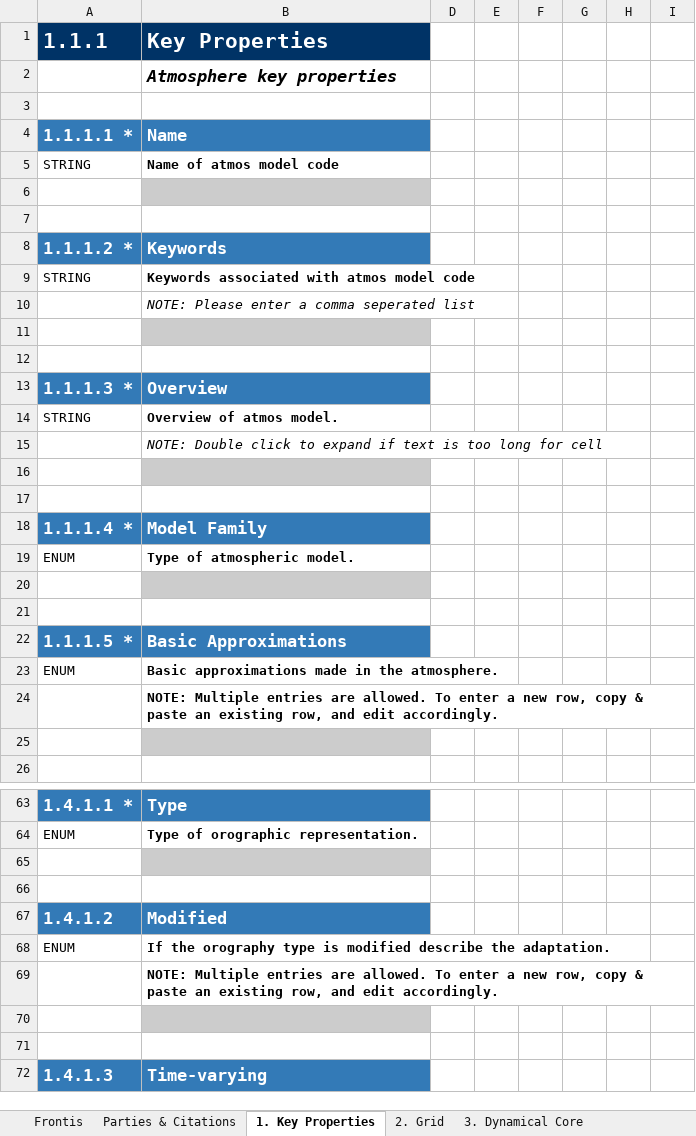
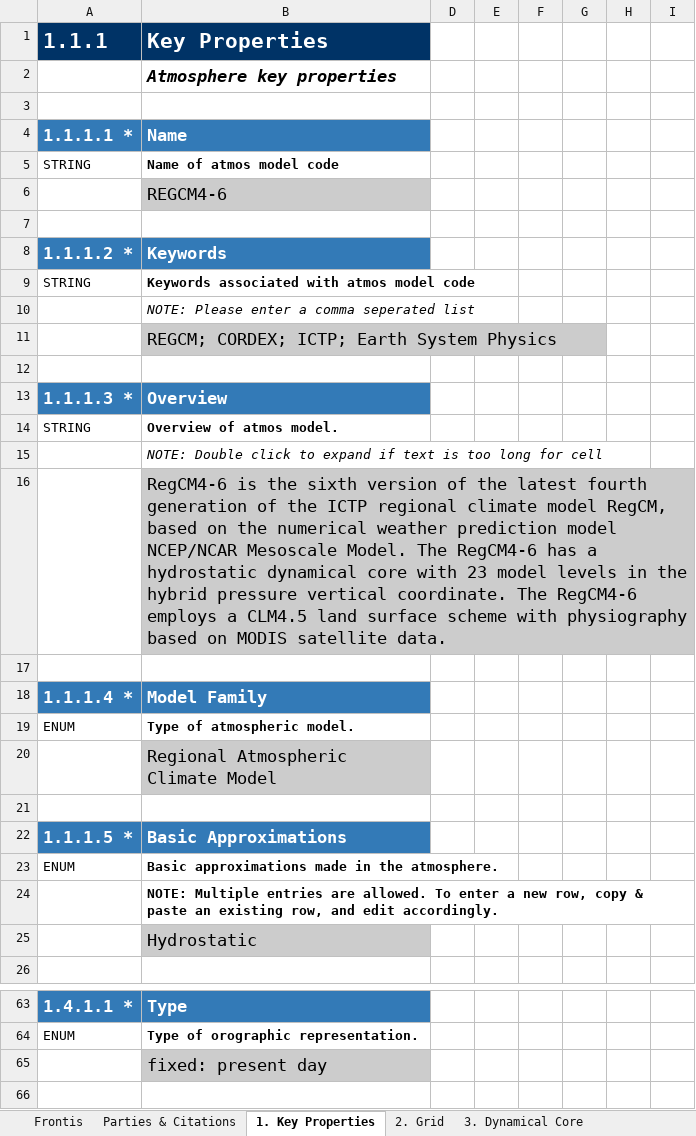
Before and after one commit to ES-DOC-INSTITUTIONAL/ictp, an Excel workbook: cordexp/models/ictp-regcm4-6/cordexp_eur_11_ictp_regcm4_6_atmos.xlsx, sheet 1. Key Properties, drawn as a sheet; only a part is shown, gaps mark what is left out; the shorter side is filled out with more unchanged rows; values as stored, in another font and other column widths than the file's, no borders; the diff covers the shown part only; the diff names each change by its address in the sheet, - before the commit and + after, or states it on an @@ line.

Commit message:
1. CORDEX: Latest model + atmos.

```diff
--- a/cordexp/models/ictp-regcm4-6/cordexp_eur_11_ictp_regcm4_6_atmos.xlsx (sheet 1. Key Properties)
+++ b/cordexp/models/ictp-regcm4-6/cordexp_eur_11_ictp_regcm4_6_atmos.xlsx (sheet 1. Key Properties)
-B6 (Key Properties): (empty)
+B6 (Key Properties): REGCM4-6
-B11 (Key Properties): (empty)
+B11 (Key Properties): REGCM; CORDEX; ICTP; Earth System Physics
-B16 (Key Properties): (empty)
+B16 (Key Properties): RegCM4-6 is the sixth version of the latest fourth generation of the ICTP regional climate model RegCM, based on the numerical weather prediction model NCEP/NCAR Mesoscale Model. The RegCM4-6 has a hydrostatic dynamical core with 23 model levels in the hybrid pressure vertical coordinate. The RegCM4-6 employs a CLM4.5 land surface scheme with physiography based on MODIS satellite data.
-B20 (Key Properties): (empty)
+B20 (Key Properties): Regional Atmospheric Climate Model
-B25 (Key Properties): (empty)
+B25 (Key Properties): Hydrostatic
-B65 (Key Properties): (empty)
+B65 (Key Properties): fixed: present day
```
Also changed, not shown: 8 edited cells elsewhere in this sheet, sheet 4. Radiation, sheet 3. Dynamical Core, sheet 5. Turbulence Convection, sheet 2. Grid, sheet 9. Natural Forcing, sheet 7. Cloud Scheme, 2 more sheets.
